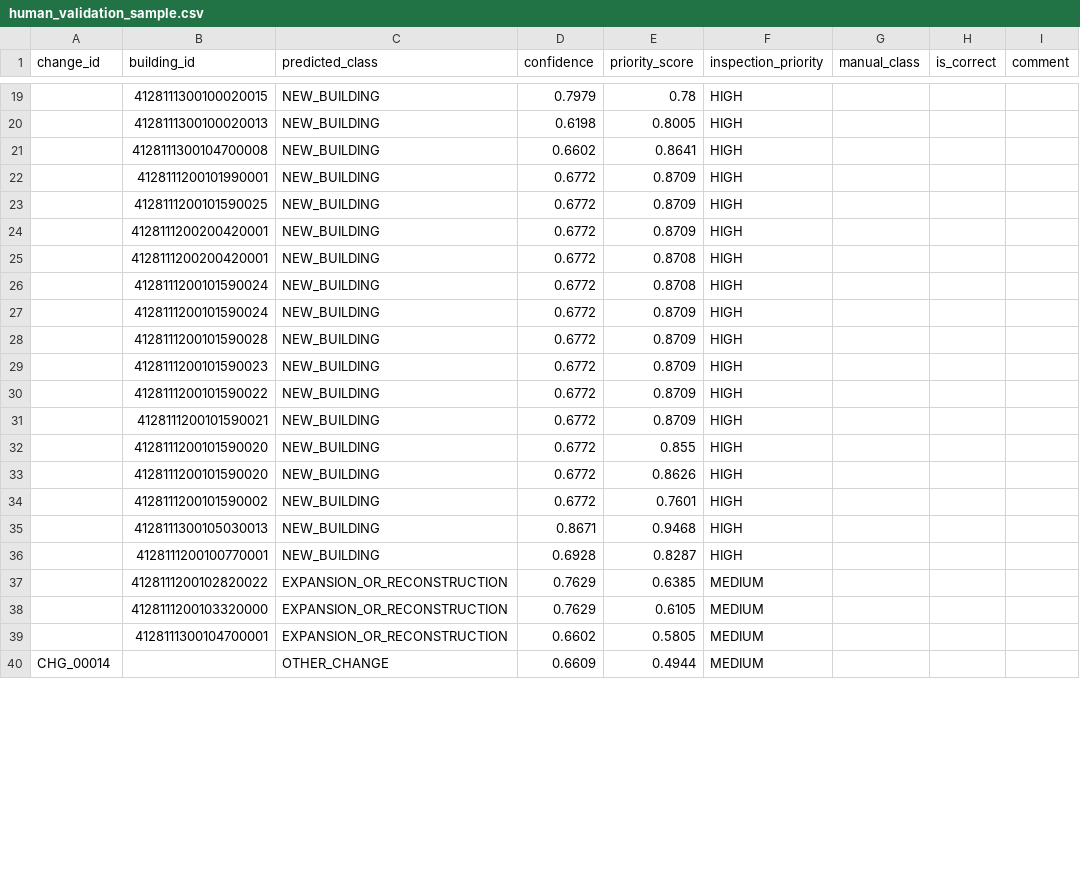
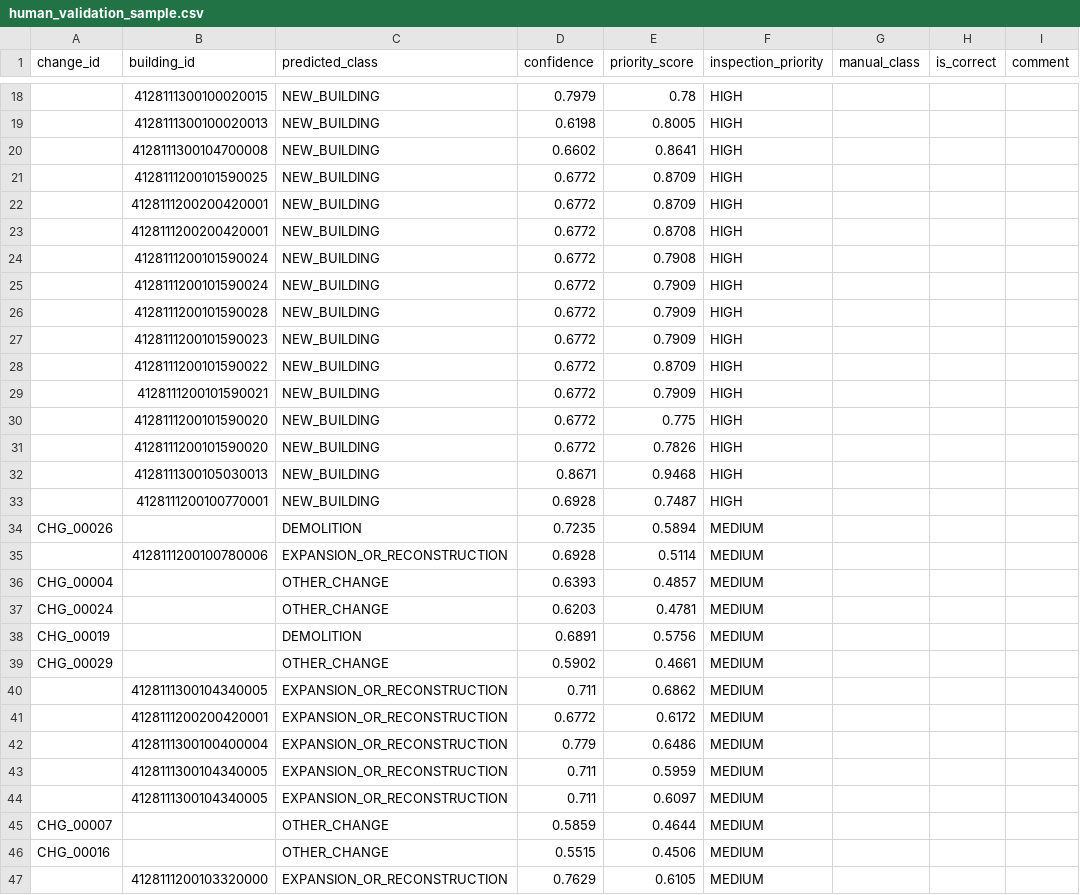
Before and after one commit to esri-contents/skywatch_poc, a CSV file: outputs/reports/human_validation_sample.csv, drawn as a sheet; only a part is shown, gaps mark what is left out; the shorter side is filled out with more unchanged rows; the diff covers the shown part only.

```diff
--- a/outputs/reports/human_validation_sample.csv
+++ b/outputs/reports/human_validation_sample.csv
@@ -21,3 +20,2 @@ change_id,building_id,predicted_class,confidence,priority_score,inspection_prior
 ,4128111300104700008,NEW_BUILDING,0.6602,0.8641,HIGH,,,
-,4128111200101990001,NEW_BUILDING,0.6772,0.8709,HIGH,,,
 ,4128111200101590025,NEW_BUILDING,0.6772,0.8709,HIGH,,,
@@ -25,15 +23,25 @@ change_id,building_id,predicted_class,confidence,priority_score,inspection_prior
 ,4128111200200420001,NEW_BUILDING,0.6772,0.8708,HIGH,,,
-,4128111200101590024,NEW_BUILDING,0.6772,0.8708,HIGH,,,
-,4128111200101590024,NEW_BUILDING,0.6772,0.8709,HIGH,,,
-,4128111200101590028,NEW_BUILDING,0.6772,0.8709,HIGH,,,
-,4128111200101590023,NEW_BUILDING,0.6772,0.8709,HIGH,,,
+,4128111200101590024,NEW_BUILDING,0.6772,0.7908,HIGH,,,
+,4128111200101590024,NEW_BUILDING,0.6772,0.7909,HIGH,,,
+,4128111200101590028,NEW_BUILDING,0.6772,0.7909,HIGH,,,
+,4128111200101590023,NEW_BUILDING,0.6772,0.7909,HIGH,,,
 ,4128111200101590022,NEW_BUILDING,0.6772,0.8709,HIGH,,,
-,4128111200101590021,NEW_BUILDING,0.6772,0.8709,HIGH,,,
-,4128111200101590020,NEW_BUILDING,0.6772,0.855,HIGH,,,
-,4128111200101590020,NEW_BUILDING,0.6772,0.8626,HIGH,,,
-,4128111200101590002,NEW_BUILDING,0.6772,0.7601,HIGH,,,
+,4128111200101590021,NEW_BUILDING,0.6772,0.7909,HIGH,,,
+,4128111200101590020,NEW_BUILDING,0.6772,0.775,HIGH,,,
+,4128111200101590020,NEW_BUILDING,0.6772,0.7826,HIGH,,,
 ,4128111300105030013,NEW_BUILDING,0.8671,0.9468,HIGH,,,
-,4128111200100770001,NEW_BUILDING,0.6928,0.8287,HIGH,,,
-,4128111200102820022,EXPANSION_OR_RECONSTRUCTION,0.7629,0.6385,MEDIUM,,,
+,4128111200100770001,NEW_BUILDING,0.6928,0.7487,HIGH,,,
+CHG_00026,,DEMOLITION,0.7235,0.5894,MEDIUM,,,
+,4128111200100780006,EXPANSION_OR_RECONSTRUCTION,0.6928,0.5114,MEDIUM,,,
+CHG_00004,,OTHER_CHANGE,0.6393,0.4857,MEDIUM,,,
+CHG_00024,,OTHER_CHANGE,0.6203,0.4781,MEDIUM,,,
+CHG_00019,,DEMOLITION,0.6891,0.5756,MEDIUM,,,
+CHG_00029,,OTHER_CHANGE,0.5902,0.4661,MEDIUM,,,
+,4128111300104340005,EXPANSION_OR_RECONSTRUCTION,0.711,0.6862,MEDIUM,,,
+,4128111200200420001,EXPANSION_OR_RECONSTRUCTION,0.6772,0.6172,MEDIUM,,,
+,4128111300100400004,EXPANSION_OR_RECONSTRUCTION,0.779,0.6486,MEDIUM,,,
+,4128111300104340005,EXPANSION_OR_RECONSTRUCTION,0.711,0.5959,MEDIUM,,,
+,4128111300104340005,EXPANSION_OR_RECONSTRUCTION,0.711,0.6097,MEDIUM,,,
+CHG_00007,,OTHER_CHANGE,0.5859,0.4644,MEDIUM,,,
+CHG_00016,,OTHER_CHANGE,0.5515,0.4506,MEDIUM,,,
 ,4128111200103320000,EXPANSION_OR_RECONSTRUCTION,0.7629,0.6105,MEDIUM,,,
-,4128111300104700001,EXPANSION_OR_RECONSTRUCTION,0.6602,0.5805,MEDIUM,,,
```
Also changed, not shown: 10 added rows, 14 removed rows, 4 moved rows and 3 edited cells elsewhere in this file, outputs/reports/building_change_summary.csv, 7 other files.
